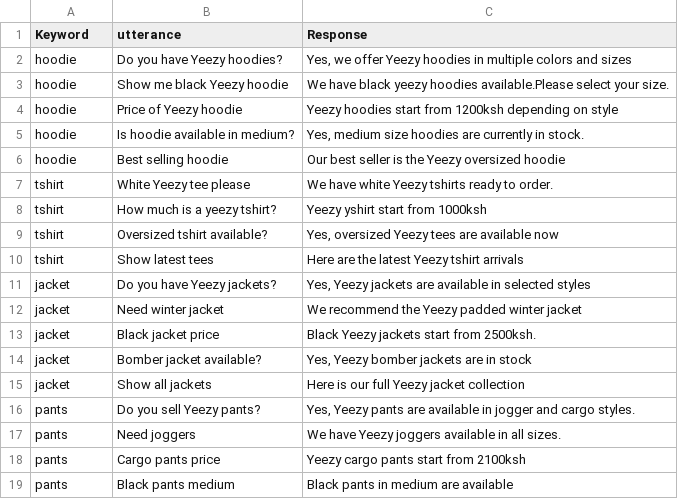
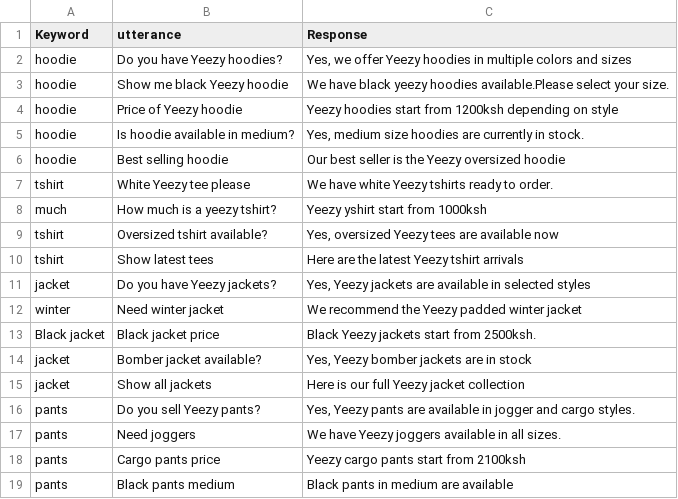
Before and after one commit to waduamani-coder/yeezybot, a CSV file: clothing_data.csv, drawn as a sheet; only a part is shown.

Commit message:
updated

```diff
--- a/clothing_data.csv
+++ b/clothing_data.csv
@@ -7,3 +7,3 @@ hoodie,Best selling hoodie,Our best seller is the Yeezy oversized hoodie
 tshirt,White Yeezy tee please,We have white Yeezy tshirts ready to order.
-tshirt,How much is a yeezy tshirt?,Yeezy yshirt start from 1000ksh
+much,How much is a yeezy tshirt?,Yeezy yshirt start from 1000ksh
 tshirt,Oversized tshirt available?,"Yes, oversized Yeezy tees are available now"
@@ -11,4 +11,4 @@ tshirt,Show latest tees,Here are the latest Yeezy tshirt arrivals
 jacket,Do you have Yeezy jackets?,"Yes, Yeezy jackets are available in selected styles"
-jacket,Need winter jacket,We recommend the Yeezy padded winter jacket
-jacket ,Black jacket price,Black Yeezy jackets start from 2500ksh.
+winter,Need winter jacket,We recommend the Yeezy padded winter jacket
+Black jacket ,Black jacket price,Black Yeezy jackets start from 2500ksh.
 jacket,Bomber jacket available?,"Yes, Yeezy bomber jackets are in stock"
```
